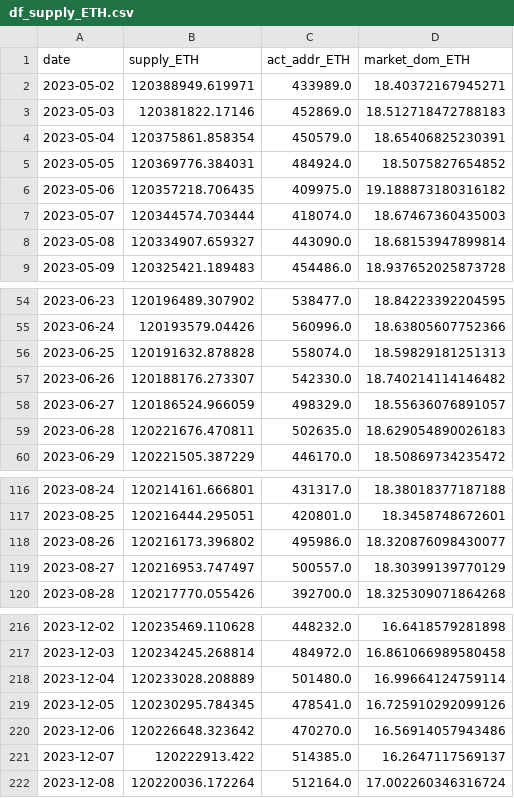
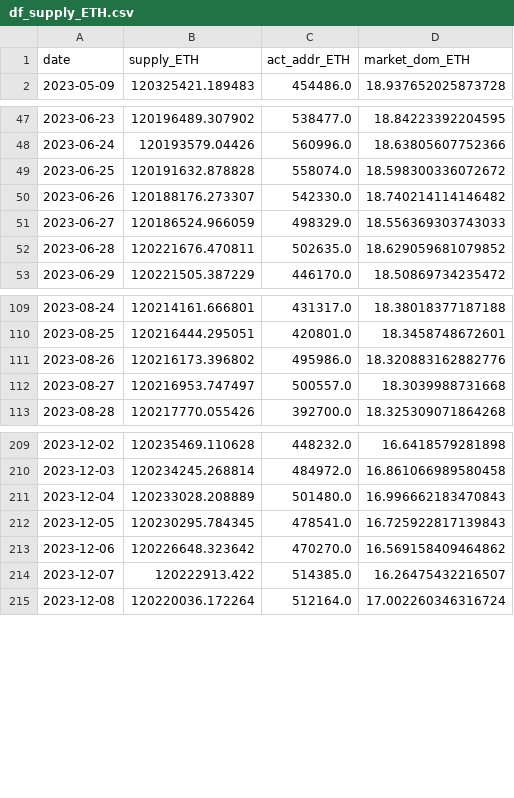
Before and after one commit to jeugregg/ocean_protocol_eth_pred, a CSV file: data/df_supply_ETH.csv, drawn as a sheet; only a part is shown, gaps mark what is left out; the diff covers the shown part only.

```diff
--- a/data/df_supply_ETH.csv
+++ b/data/df_supply_ETH.csv
@@ -1,9 +1,2 @@
 date,supply_ETH,act_addr_ETH,market_dom_ETH
-2023-05-02,120388949.619971,433989.0,18.40372167945271
-2023-05-03,120381822.17146,452869.0,18.512718472788183
-2023-05-04,120375861.858354,450579.0,18.65406825230391
-2023-05-05,120369776.384031,484924.0,18.5075827654852
-2023-05-06,120357218.706435,409975.0,19.188873180316182
-2023-05-07,120344574.703444,418074.0,18.67467360435003
-2023-05-08,120334907.659327,443090.0,18.68153947899814
 2023-05-09,120325421.189483,454486.0,18.937652025873728
@@ -55,6 +48,6 @@ date,supply_ETH,act_addr_ETH,market_dom_ETH
 2023-06-24,120193579.04426,560996.0,18.63805607752366
-2023-06-25,120191632.878828,558074.0,18.59829181251313
+2023-06-25,120191632.878828,558074.0,18.598300336072672
 2023-06-26,120188176.273307,542330.0,18.740214114146482
-2023-06-27,120186524.966059,498329.0,18.55636076891057
-2023-06-28,120221676.470811,502635.0,18.629054890026183
+2023-06-27,120186524.966059,498329.0,18.556369303743033
+2023-06-28,120221676.470811,502635.0,18.629059681079852
 2023-06-29,120221505.387229,446170.0,18.50869734235472
@@ -117,4 +110,4 @@ date,supply_ETH,act_addr_ETH,market_dom_ETH
 2023-08-25,120216444.295051,420801.0,18.3458748672601
-2023-08-26,120216173.396802,495986.0,18.320876098430077
-2023-08-27,120216953.747497,500557.0,18.30399139770129
+2023-08-26,120216173.396802,495986.0,18.320883162882776
+2023-08-27,120216953.747497,500557.0,18.3039988731668
 2023-08-28,120217770.055426,392700.0,18.325309071864268
@@ -217,6 +210,6 @@ date,supply_ETH,act_addr_ETH,market_dom_ETH
 2023-12-03,120234245.268814,484972.0,16.861066989580458
-2023-12-04,120233028.208889,501480.0,16.99664124759114
-2023-12-05,120230295.784345,478541.0,16.725910292099126
-2023-12-06,120226648.323642,470270.0,16.56914057943486
-2023-12-07,120222913.422,514385.0,16.2647117569137
+2023-12-04,120233028.208889,501480.0,16.996662183470843
+2023-12-05,120230295.784345,478541.0,16.725922817139843
+2023-12-06,120226648.323642,470270.0,16.569158409464862
+2023-12-07,120222913.422,514385.0,16.26475432216507
 2023-12-08,120220036.172264,512164.0,17.002260346316724
```
Also changed, not shown: 7 added rows and 33 edited cells elsewhere in this file, data/df_fvx.csv, data/df_sp500.csv, 4 other files.
